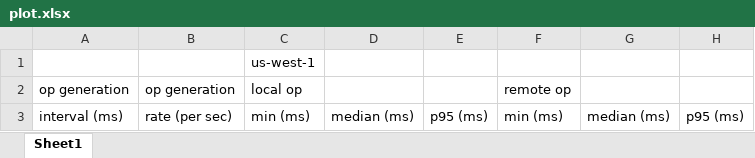
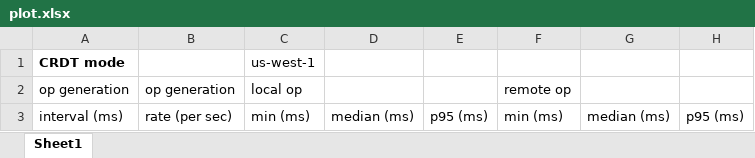
Before and after one commit to trvedata/move-op, an Excel workbook: evaluation/data/plot.xlsx, sheet Sheet1, drawn as a sheet; only a part is shown; values as stored, in another font and other column widths than the file's, no borders; charts and pictures not drawn; the diff covers the shown part only; the diff names each change by its address in the sheet, - before the commit and + after, or states it on an @@ line.

```diff
--- a/evaluation/data/plot.xlsx (sheet Sheet1)
+++ b/evaluation/data/plot.xlsx (sheet Sheet1)
-A1: (empty)
+A1: CRDT mode
```
Also changed, not shown: 49 added rows elsewhere in this sheet, charts or pictures, 4 other files.
